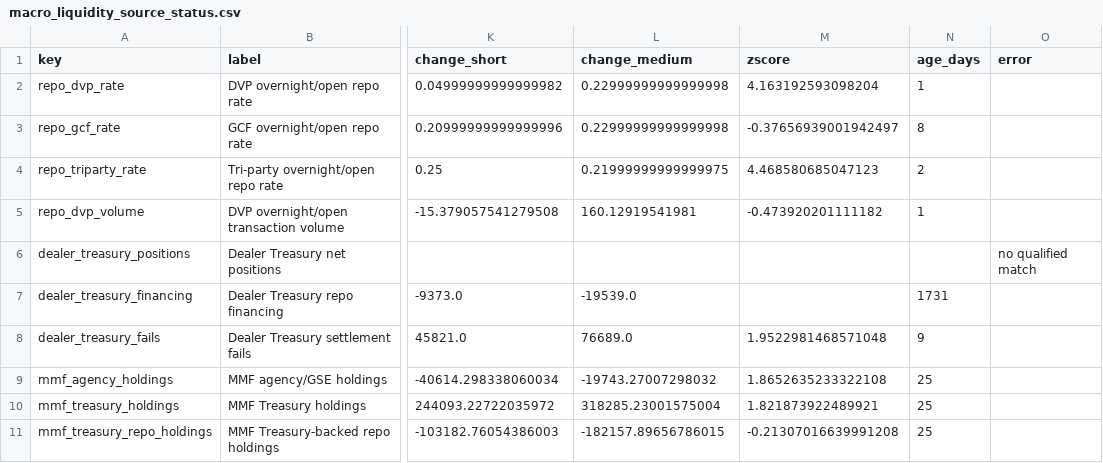
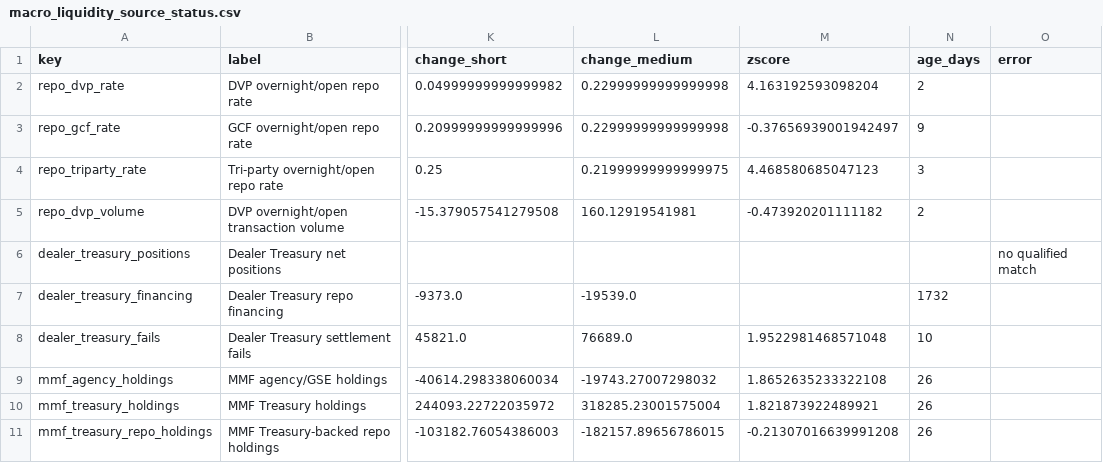
Before and after one commit to sphynxkatt0-arch/cot-report, a CSV file: analysis/model_output/macro_liquidity_source_status.csv, drawn as a sheet; only a part is shown, gaps mark what is left out; the diff names each change by its address in the sheet, - before the commit and + after, or states it on an @@ line.

```diff
--- a/analysis/model_output/macro_liquidity_source_status.csv
+++ b/analysis/model_output/macro_liquidity_source_status.csv
-N2 (age_days): 1
+N2 (age_days): 2
-N3 (age_days): 8
+N3 (age_days): 9
-N4 (age_days): 2
+N4 (age_days): 3
-N5 (age_days): 1
+N5 (age_days): 2
-N7 (age_days): 1731
+N7 (age_days): 1732
-N8 (age_days): 9
+N8 (age_days): 10
-N9:N11 (age_days): 25
+N9:N11 (age_days): 26
```
Also changed, not shown: analysis/model_output/treasury_cash_source_status.csv, 14 other files.
